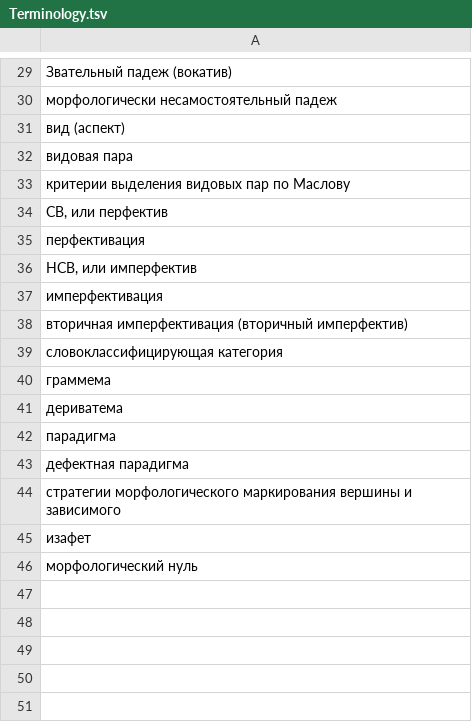
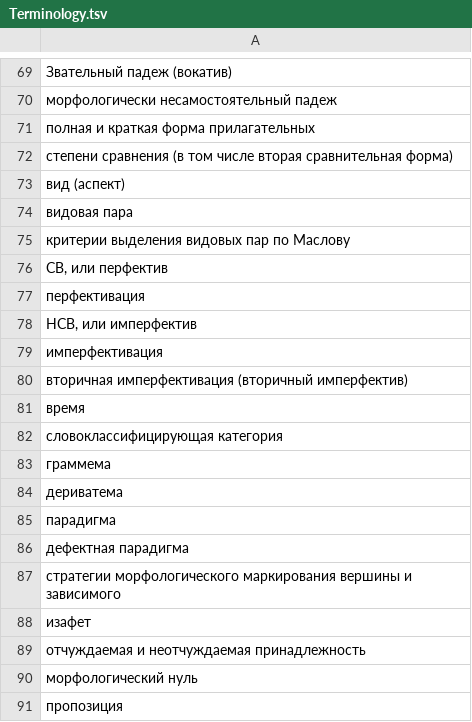
Before and after one commit to mapozhidaeva/other, a TSV file: Test_yourself_before_exam/Terminology.tsv, drawn as a sheet; only a part is shown, gaps mark what is left out; the diff covers the shown part only; the diff names each change by its address in the sheet, - before the commit and + after, or states it on an @@ line.

```diff
--- a/Test_yourself_before_exam/Terminology.tsv
+++ b/Test_yourself_before_exam/Terminology.tsv
+row 71: полная и краткая форма прилагательных
+row 72: степени сравнения (в том числе вторая сравнительная форма)
+row 81: время
+row 89: отчуждаемая и неотчуждаемая принадлежность
+row 91: пропозиция
```
Also changed, not shown: 40 added rows elsewhere in this file, 1 other file.
